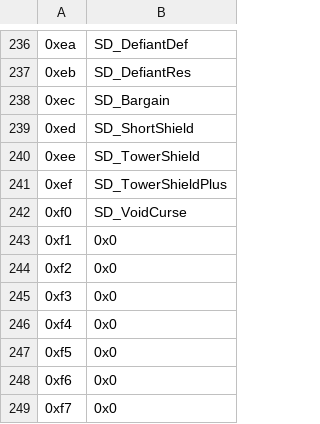
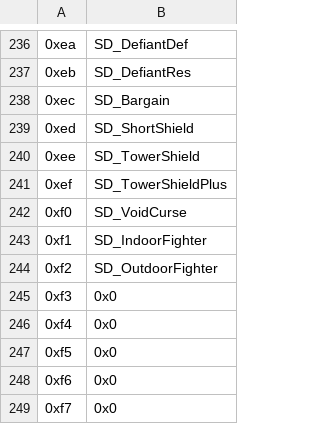
Before and after one commit to FireEmblemUniverse/SkillSystem_FE8, a CSV file: Tables/FE8 Nightmare modules/FE8 Skill Description Editor.csv, drawn as a sheet; only a part is shown, gaps mark what is left out; the diff names each change by its address in the sheet, - before the commit and + after, or states it on an @@ line.

Commit message:
Indoor/Outdoor fighter init, bugfixes

```diff
--- a/Tables/FE8 Nightmare modules/FE8 Skill Description Editor.csv
+++ b/Tables/FE8 Nightmare modules/FE8 Skill Description Editor.csv
-B243: 0x0
+B243: SD_IndoorFighter
-B244: 0x0
+B244: SD_OutdoorFighter
```
Also changed, not shown: Tables/FE8 Nightmare modules/FE8 Personal Skill Editor.csv, 25 other files.
